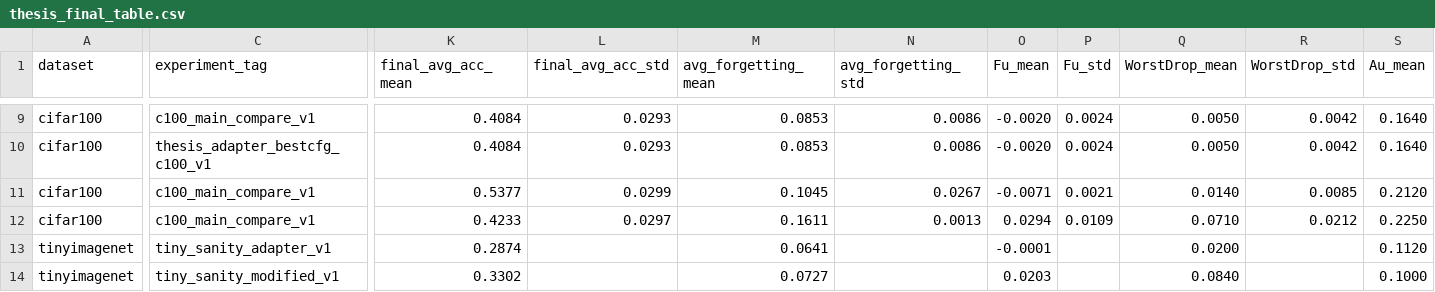
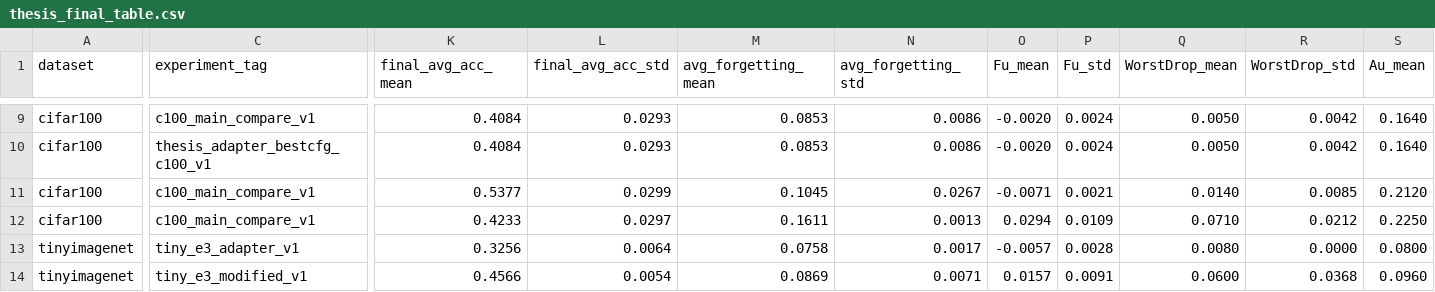
Before and after one commit to Fatemerjn/EPALL, a CSV file: results/thesis/thesis_final_table.csv, drawn as a sheet; only a part is shown, gaps mark what is left out; the diff covers the shown part only; the diff names each change by its address in the sheet, - before the commit and + after, or states it on an @@ line.

```diff
--- a/results/thesis/thesis_final_table.csv
+++ b/results/thesis/thesis_final_table.csv
-C13 (experiment_tag): tiny_sanity_adapter_v1
+C13 (experiment_tag): tiny_e3_adapter_v1
-K13 (final_avg_acc_mean): 0.2874
+K13 (final_avg_acc_mean): 0.3256
-L13 (final_avg_acc_std): (empty)
+L13 (final_avg_acc_std): 0.0064
-M13 (avg_forgetting_mean): 0.0641
+M13 (avg_forgetting_mean): 0.0758
-N13 (avg_forgetting_std): (empty)
+N13 (avg_forgetting_std): 0.0017
-O13 (Fu_mean): -0.0001
+O13 (Fu_mean): -0.0057
-P13 (Fu_std): (empty)
+P13 (Fu_std): 0.0028
-Q13 (WorstDrop_mean): 0.0200
+Q13 (WorstDrop_mean): 0.0080
-R13 (WorstDrop_std): (empty)
+R13 (WorstDrop_std): 0.0000
-S13 (Au_mean): 0.1120
+S13 (Au_mean): 0.0800
-C14 (experiment_tag): tiny_sanity_modified_v1
+C14 (experiment_tag): tiny_e3_modified_v1
-K14 (final_avg_acc_mean): 0.3302
+K14 (final_avg_acc_mean): 0.4566
-L14 (final_avg_acc_std): (empty)
+L14 (final_avg_acc_std): 0.0054
-M14 (avg_forgetting_mean): 0.0727
+M14 (avg_forgetting_mean): 0.0869
-N14 (avg_forgetting_std): (empty)
+N14 (avg_forgetting_std): 0.0071
-O14 (Fu_mean): 0.0203
+O14 (Fu_mean): 0.0157
-P14 (Fu_std): (empty)
+P14 (Fu_std): 0.0091
-Q14 (WorstDrop_mean): 0.0840
+Q14 (WorstDrop_mean): 0.0600
-R14 (WorstDrop_std): (empty)
+R14 (WorstDrop_std): 0.0368
-S14 (Au_mean): 0.1000
+S14 (Au_mean): 0.0960
```
Also changed, not shown: 27 edited cells elsewhere in this file, results/thesis/report_table.csv, 10 other files.
